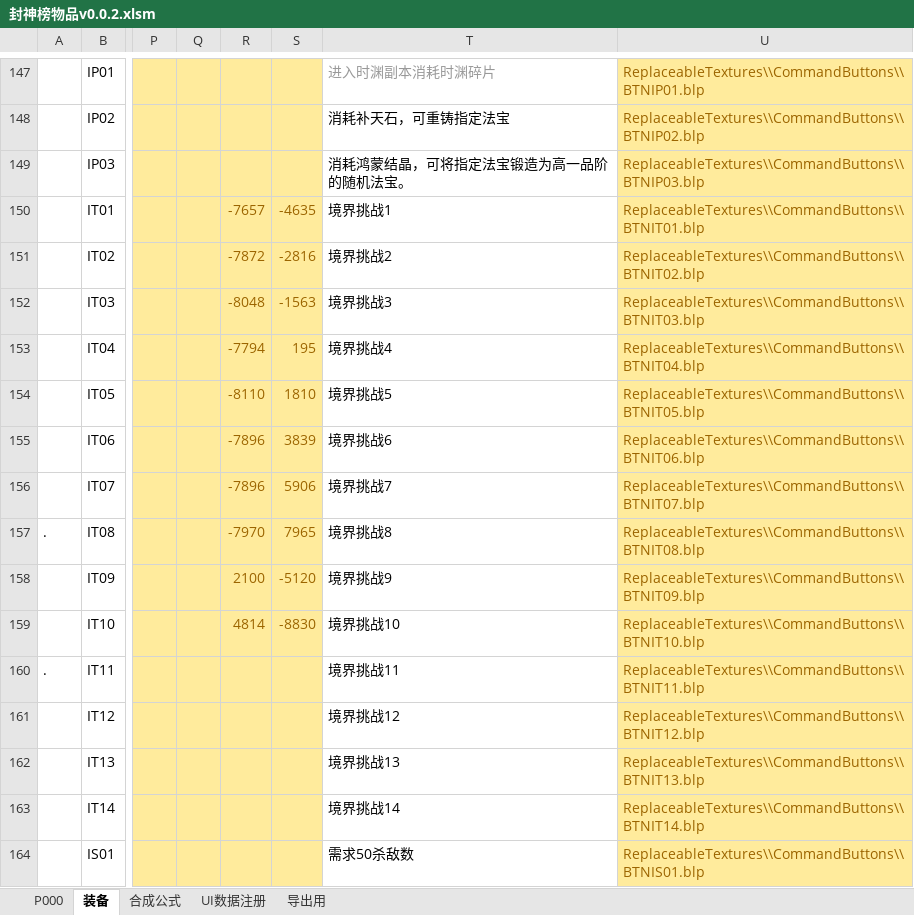
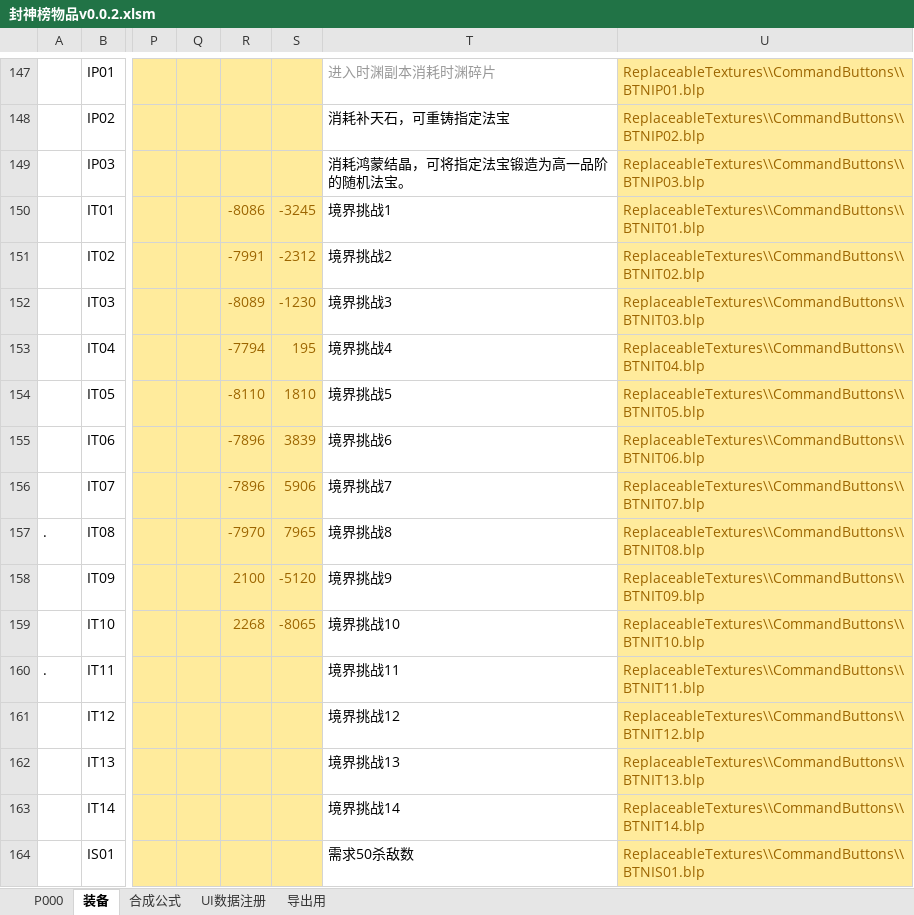
Before and after one commit to MageEgg/MageGame, an Excel workbook: 封神榜物品v0.0.2.xlsm, sheet 装备, drawn as a sheet; only a part is shown, gaps mark what is left out; values as stored, in another font and other column widths than the file's, no borders; the diff names each change by its address in the sheet, - before the commit and + after, or states it on an @@ line.

```diff
--- a/封神榜物品v0.0.2.xlsm (sheet 装备)
+++ b/封神榜物品v0.0.2.xlsm (sheet 装备)
-R150: -7657
+R150: -8086
-S150: -4635
+S150: -3245
-R151: -7872
+R151: -7991
-S151: -2816
+S151: -2312
-R152: -8048
+R152: -8089
-S152: -1563
+S152: -1230
-R159: 4814
+R159: 2268
-S159: -8830
+S159: -8065
```
Also changed, not shown: sheet UI数据注册, hidden cells, 3 other files.
